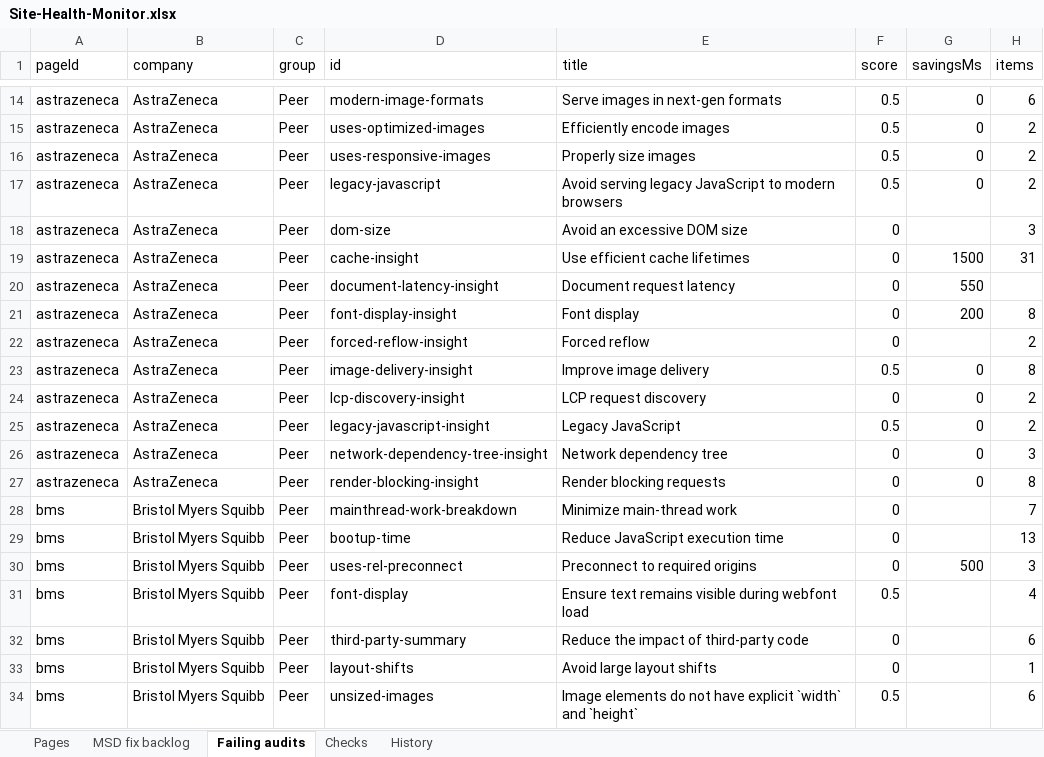
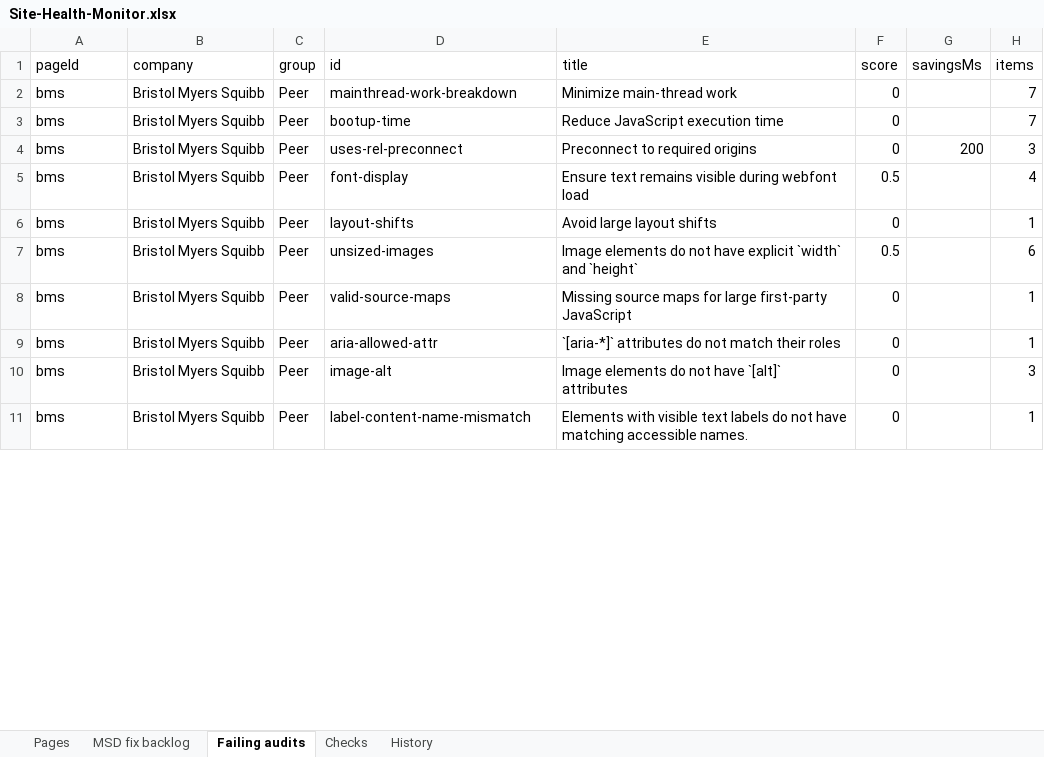
Before and after one commit to f20230125-sudo/site-health-monitor, an Excel workbook: excel/Site-Health-Monitor.xlsx, sheet Failing audits, drawn as a sheet; only a part is shown, gaps mark what is left out; the shorter side is filled out with more unchanged rows; values as stored, in another font and other column widths than the file's, no borders; removed rows and columns are numbered as before the commit, all else as after; the diff covers the shown part only; the diff names each change by its address in the sheet, - before the commit and + after, or states it on an @@ line.

```diff
--- a/excel/Site-Health-Monitor.xlsx (sheet Failing audits)
+++ b/excel/Site-Health-Monitor.xlsx (sheet Failing audits)
-row 14: astrazeneca | AstraZeneca | Peer | modern-image-formats | Serve images in next-gen formats | 0.5 | 0 | 6
-row 15: astrazeneca | AstraZeneca | Peer | uses-optimized-images | Efficiently encode images | 0.5 | 0 | 2
-row 16: astrazeneca | AstraZeneca | Peer | uses-responsive-images | Properly size images | 0.5 | 0 | 2
-row 17: astrazeneca | AstraZeneca | Peer | legacy-javascript | Avoid serving legacy JavaScript to modern browsers | 0.5 | 0 | 2
-row 18: astrazeneca | AstraZeneca | Peer | dom-size | Avoid an excessive DOM size | 0 |  | 3
-row 19: astrazeneca | AstraZeneca | Peer | cache-insight | Use efficient cache lifetimes | 0 | 1500 | 31
-row 20: astrazeneca | AstraZeneca | Peer | document-latency-insight | Document request latency | 0 | 550
-row 21: astrazeneca | AstraZeneca | Peer | font-display-insight | Font display | 0 | 200 | 8
-row 22: astrazeneca | AstraZeneca | Peer | forced-reflow-insight | Forced reflow | 0 |  | 2
-row 23: astrazeneca | AstraZeneca | Peer | image-delivery-insight | Improve image delivery | 0.5 | 0 | 8
-row 24: astrazeneca | AstraZeneca | Peer | lcp-discovery-insight | LCP request discovery | 0 | 0 | 2
-row 25: astrazeneca | AstraZeneca | Peer | legacy-javascript-insight | Legacy JavaScript | 0.5 | 0 | 2
-row 26: astrazeneca | AstraZeneca | Peer | network-dependency-tree-insight | Network dependency tree | 0 | 0 | 3
-row 27: astrazeneca | AstraZeneca | Peer | render-blocking-insight | Render blocking requests | 0 | 0 | 8
-H3 (items): 13
+H3 (items): 7
-G4 (savingsMs): 500
+G4 (savingsMs): 200
-row 32: bms | Bristol Myers Squibb | Peer | third-party-summary | Reduce the impact of third-party code | 0 |  | 6
```
Also changed, not shown: 9 added rows, 64 removed rows and 170 edited cells elsewhere in this sheet, sheet History, sheet MSD fix backlog, sheet Pages, sheet Checks, site/public/downloads/Site-Health-Monitor.xlsx, 14 other files.
